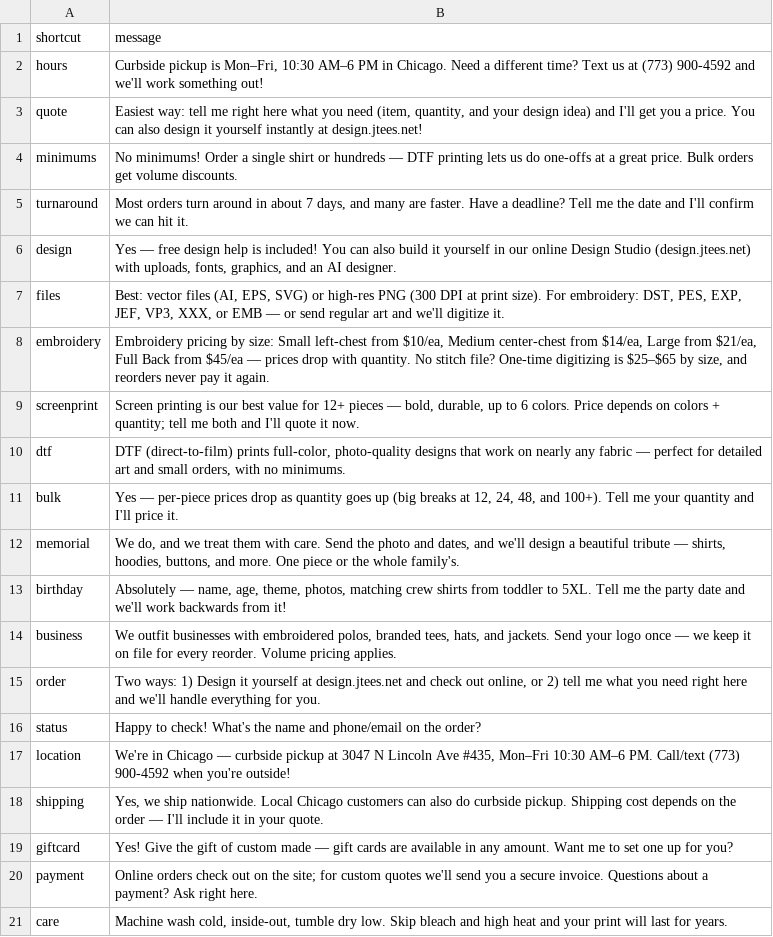
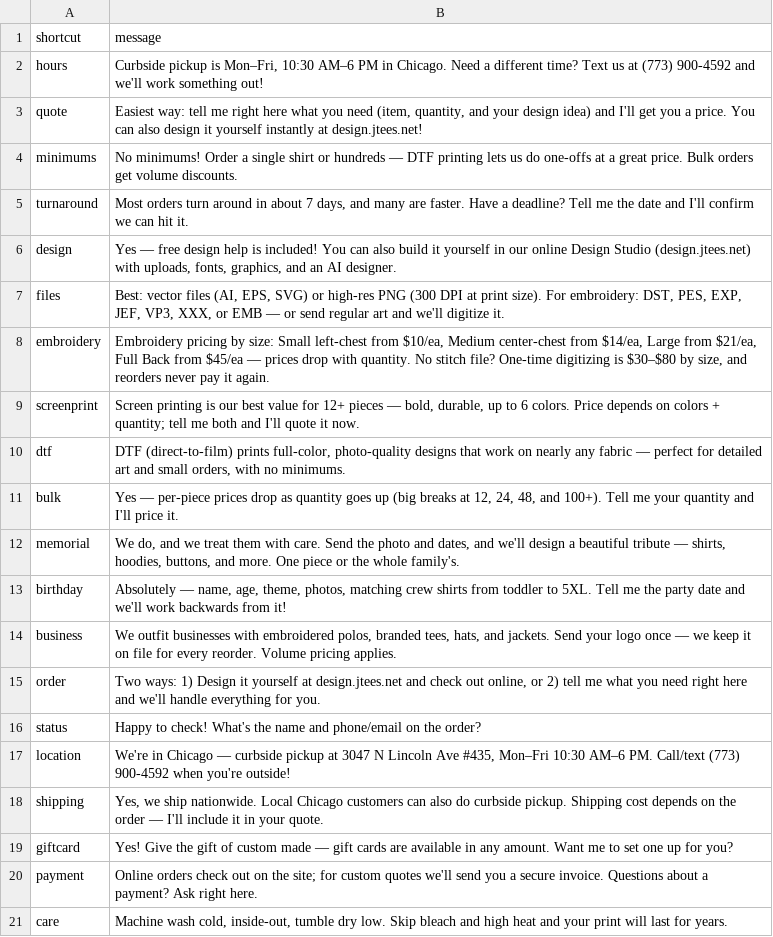
Before and after one commit to alwinte5-rgb/junesteesnthings-backend, a CSV file: docs/tawk-shortcuts.csv, drawn as a sheet.

Commit message:
Embroidery reprice: review fixes (DTF check in every mode, safe read-back, XL duplicate check, size order)

```diff
--- a/docs/tawk-shortcuts.csv
+++ b/docs/tawk-shortcuts.csv
@@ -7,3 +7,3 @@ design,"Yes — free design help is included! You can also build it yourself in
 files,"Best: vector files (AI, EPS, SVG) or high-res PNG (300 DPI at print size). For embroidery: DST, PES, EXP, JEF, VP3, XXX, or EMB — or send regular art and we'll digitize it."
-embroidery,"Embroidery pricing by size: Small left-chest from $10/ea, Medium center-chest from $14/ea, Large from $21/ea, Full Back from $45/ea — prices drop with quantity. No stitch file? One-time digitizing is $25–$65 by size, and reorders never pay it again."
+embroidery,"Embroidery pricing by size: Small left-chest from $10/ea, Medium center-chest from $14/ea, Large from $21/ea, Full Back from $45/ea — prices drop with quantity. No stitch file? One-time digitizing is $30–$80 by size, and reorders never pay it again."
 screenprint,"Screen printing is our best value for 12+ pieces — bold, durable, up to 6 colors. Price depends on colors + quantity; tell me both and I'll quote it now."
```
Also changed, not shown: 7 other files.
